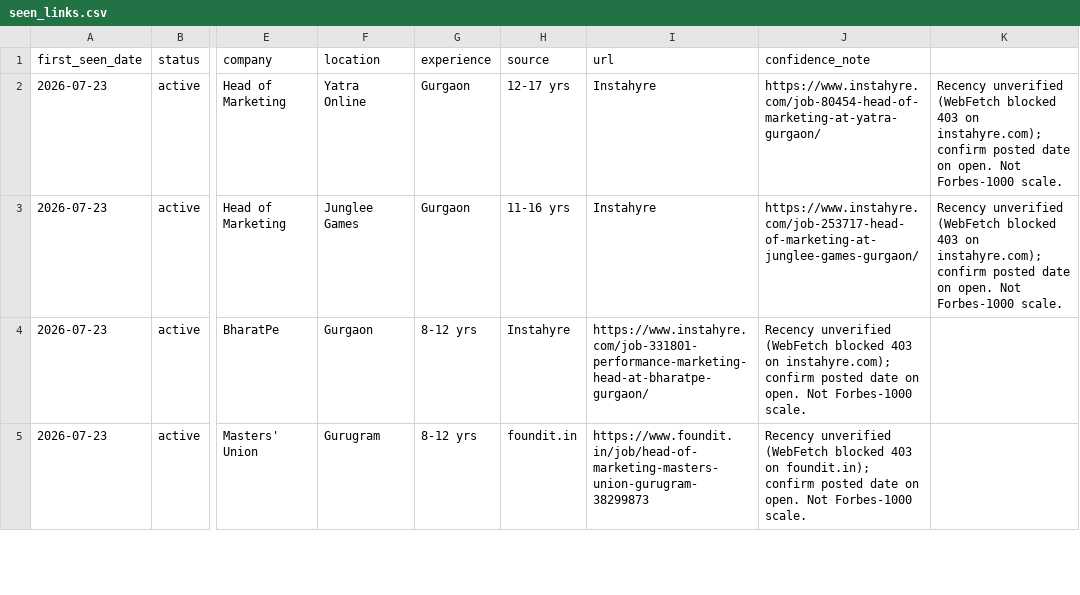
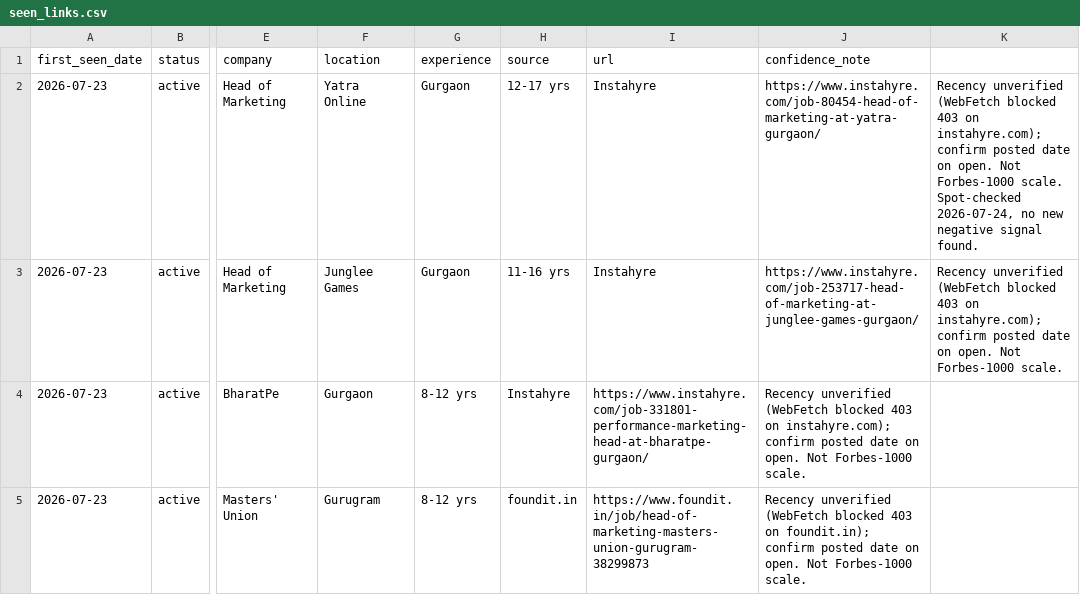
Before and after one commit to ramcc007/job-007, a CSV file: results/seen_links.csv, drawn as a sheet; only a part is shown, gaps mark what is left out; the diff covers the shown part only; the diff names each change by its address in the sheet, - before the commit and + after, or states it on an @@ line.

```diff
--- a/results/seen_links.csv
+++ b/results/seen_links.csv
-K2: …Forbes-1000 scale.
+K2: …Forbes-1000 scale. Spot-checked 2026-07-24, no new negative signal found.
```
Also changed, not shown: 1 added row and 6 edited cells elsewhere in this file, 2 other files.
